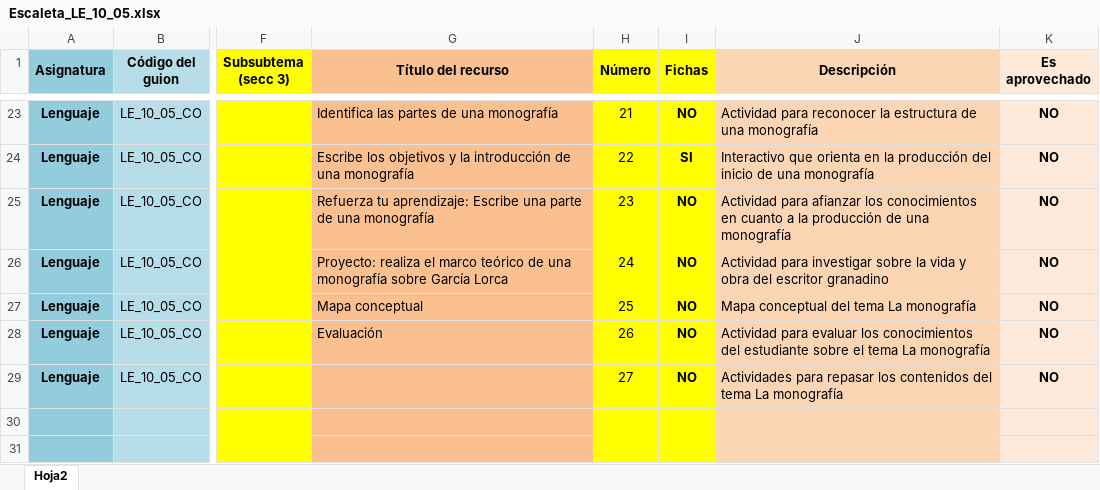
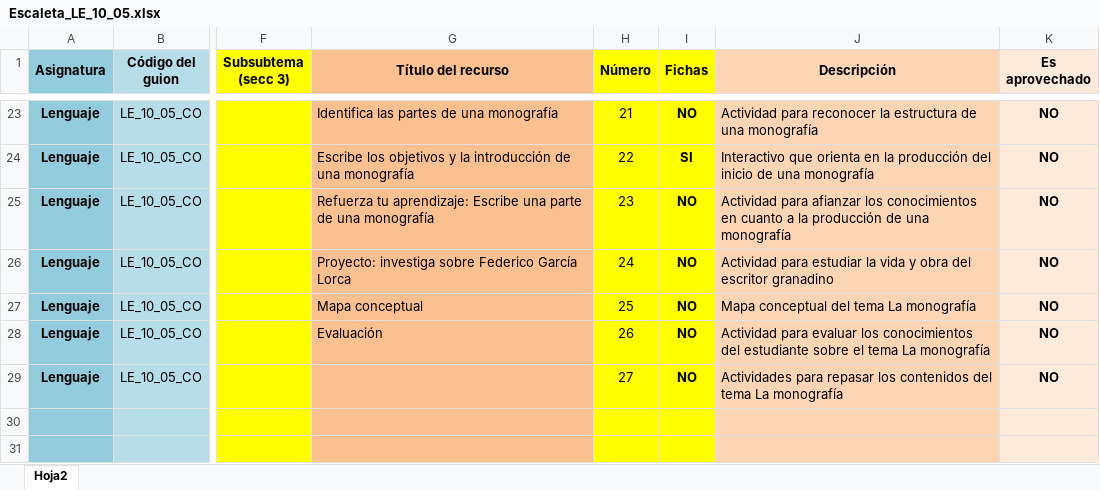
Before and after one commit to AulaPlanetaColombia/Lenguaje, an Excel workbook: fuentes/contenidos/grado10/guion05/Escaleta_LE_10_05.xlsx, sheet Hoja2, drawn as a sheet; only a part is shown, gaps mark what is left out; values as stored, in another font and other column widths than the file's, no borders; the diff names each change by its address in the sheet, - before the commit and + after, or states it on an @@ line.

Commit message:
Cuaderno 10-05

```diff
--- a/fuentes/contenidos/grado10/guion05/Escaleta_LE_10_05.xlsx (sheet Hoja2)
+++ b/fuentes/contenidos/grado10/guion05/Escaleta_LE_10_05.xlsx (sheet Hoja2)
-G26 (Título del recurso): Proyecto: realiza el marco teórico de una monografía sobre García Lorca
+G26 (Título del recurso): Proyecto: investiga sobre Federico García Lorca
-J26 (Descripción): Actividad para investigar sobre la vida…
+J26 (Descripción): Actividad para estudiar la vida…
```
Also changed, not shown: 4 other files.
